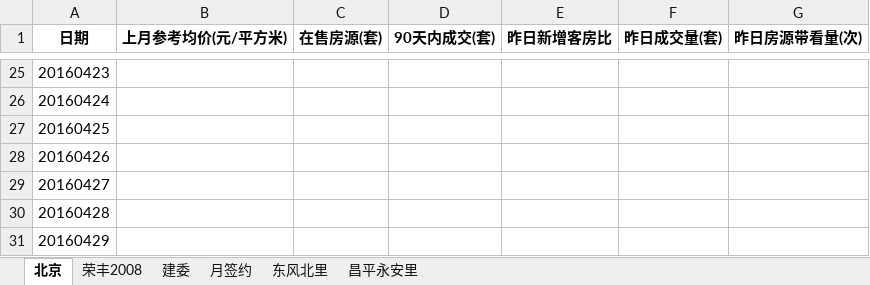
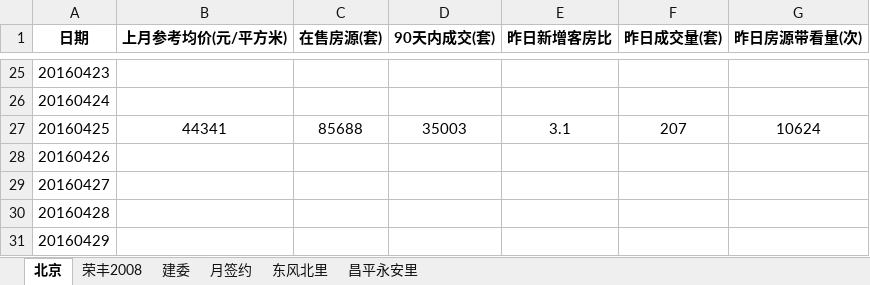
Before and after one commit to lugarnett/Always-change-files, an Excel workbook: 北京二手房成交记录0419.xlsx, sheet 北京, drawn as a sheet; only a part is shown, gaps mark what is left out; values as stored, in another font and other column widths than the file's, no borders; the diff names each change by its address in the sheet, - before the commit and + after, or states it on an @@ line.

```diff
--- a/北京二手房成交记录0419.xlsx (sheet 北京)
+++ b/北京二手房成交记录0419.xlsx (sheet 北京)
-B27 (上月参考均价(元/平方米)): (empty)
+B27 (上月参考均价(元/平方米)): 44341
-C27 (在售房源(套)): (empty)
+C27 (在售房源(套)): 85688
-D27 (90天内成交(套)): (empty)
+D27 (90天内成交(套)): 35003
-E27 (昨日新增客房比): (empty)
+E27 (昨日新增客房比): 3.1
-F27 (昨日成交量(套)): (empty)
+F27 (昨日成交量(套)): 207
-G27 (昨日房源带看量(次)): (empty)
+G27 (昨日房源带看量(次)): 10624
```
Also changed, not shown: sheet 建委, sheet 荣丰2008, 1 other file.
